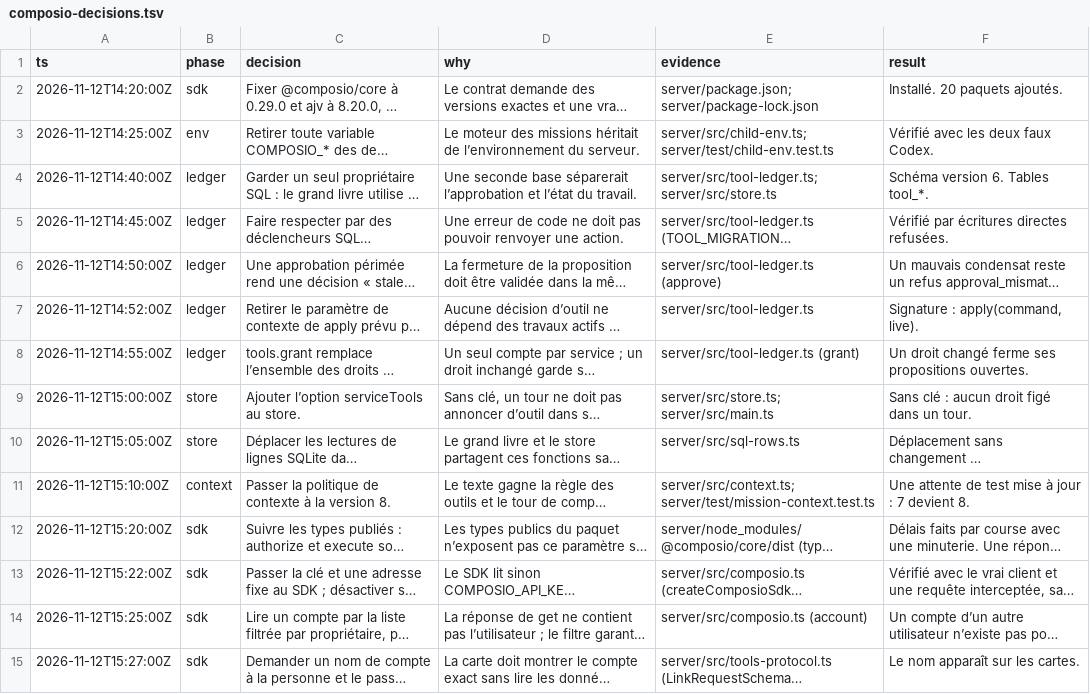
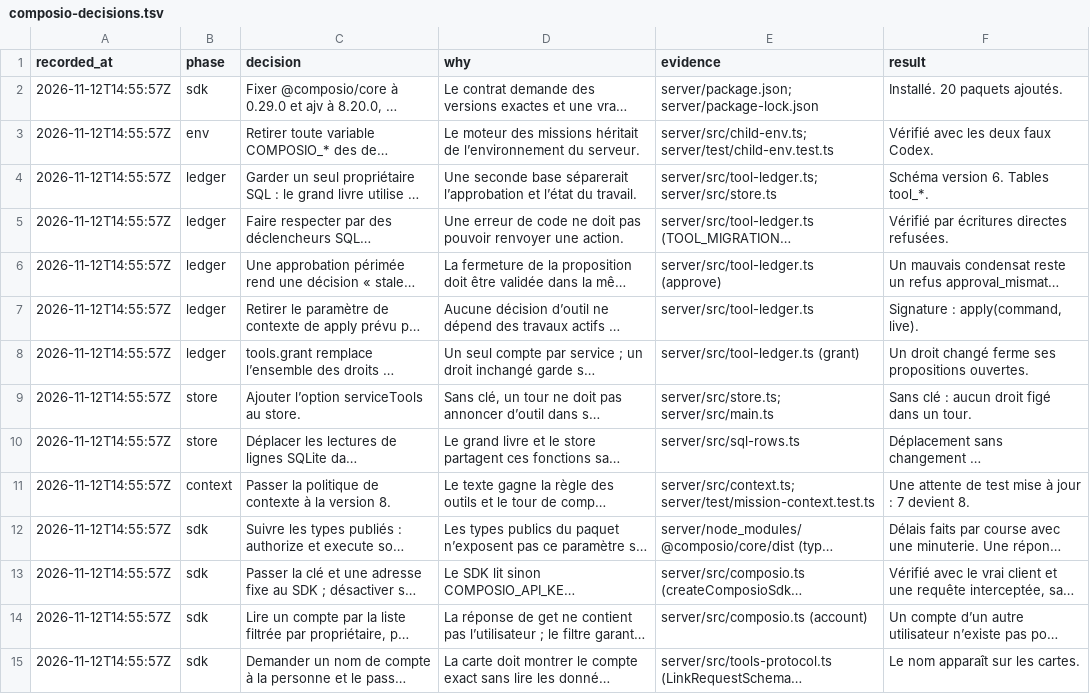
Before and after one commit to charlescstpierr/EzraBot, a TSV file: docs/composio-decisions.tsv, drawn as a sheet; only a part is shown; long unchanged cells end in …; the diff covers the shown part only; the diff names each change by its address in the sheet, - before the commit and + after, or states it on an @@ line.

```diff
--- a/docs/composio-decisions.tsv
+++ b/docs/composio-decisions.tsv
-A1: ts
+A1: recorded_at
-A2 (recorded_at): 2026-11-12T14:20:00Z
+A2 (recorded_at): 2026-11-12T14:55:57Z
-A3 (recorded_at): 2026-11-12T14:25:00Z
+A3 (recorded_at): 2026-11-12T14:55:57Z
-A4 (recorded_at): 2026-11-12T14:40:00Z
+A4 (recorded_at): 2026-11-12T14:55:57Z
-A5 (recorded_at): 2026-11-12T14:45:00Z
+A5 (recorded_at): 2026-11-12T14:55:57Z
-A6 (recorded_at): 2026-11-12T14:50:00Z
+A6 (recorded_at): 2026-11-12T14:55:57Z
-A7 (recorded_at): 2026-11-12T14:52:00Z
+A7 (recorded_at): 2026-11-12T14:55:57Z
-A8 (recorded_at): 2026-11-12T14:55:00Z
+A8 (recorded_at): 2026-11-12T14:55:57Z
-A9 (recorded_at): 2026-11-12T15:00:00Z
+A9 (recorded_at): 2026-11-12T14:55:57Z
-A10 (recorded_at): 2026-11-12T15:05:00Z
+A10 (recorded_at): 2026-11-12T14:55:57Z
-A11 (recorded_at): 2026-11-12T15:10:00Z
+A11 (recorded_at): 2026-11-12T14:55:57Z
-A12 (recorded_at): 2026-11-12T15:20:00Z
+A12 (recorded_at): 2026-11-12T14:55:57Z
-A13 (recorded_at): 2026-11-12T15:22:00Z
+A13 (recorded_at): 2026-11-12T14:55:57Z
-A14 (recorded_at): 2026-11-12T15:25:00Z
+A14 (recorded_at): 2026-11-12T14:55:57Z
-A15 (recorded_at): 2026-11-12T15:27:00Z
+A15 (recorded_at): 2026-11-12T14:55:57Z
```
Also changed, not shown: 4 added rows and 9 edited cells elsewhere in this file, 5 other files.
